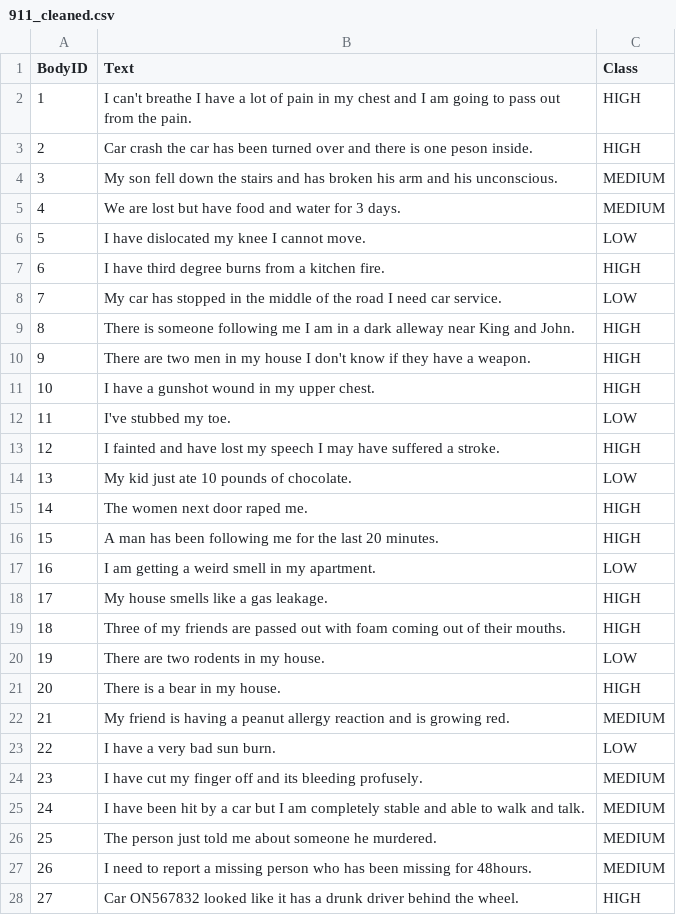
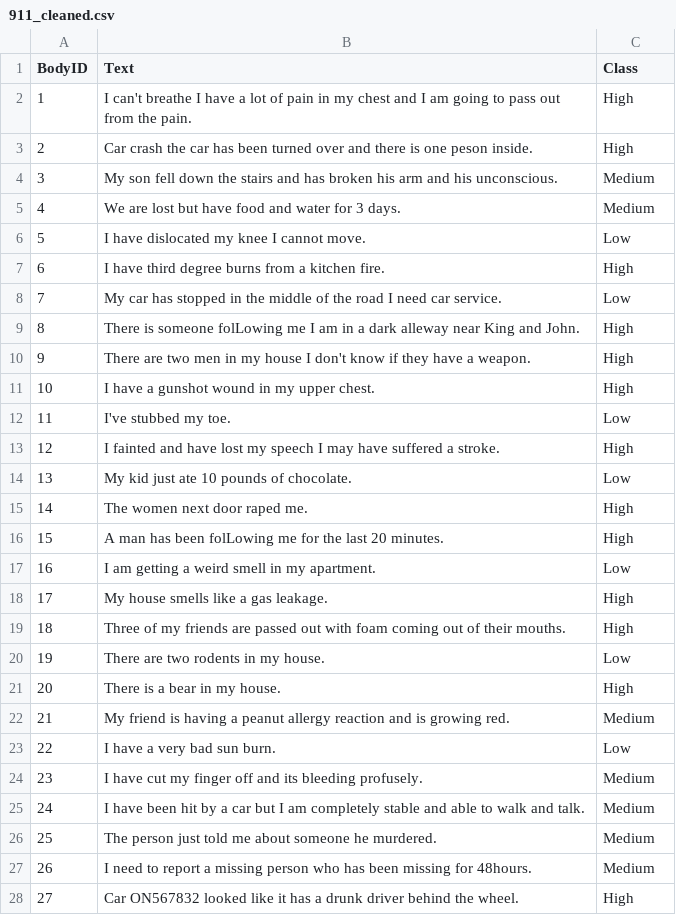
Before and after one commit to virajpawar/Research-Project-in-NLP, a CSV file: 911_cleaned.csv, drawn as a sheet; only a part is shown; the diff covers the shown part only.

```diff
--- a/911_cleaned.csv
+++ b/911_cleaned.csv
@@ -1,28 +1,28 @@
 BodyID,Text,Class
-1,I can't breathe I have a lot of pain in my chest and I am going to pass out from the pain.,HIGH
-2,Car crash the car has been turned over and there is one peson inside.,HIGH
-3,My son fell down the stairs and has broken his arm and his unconscious.,MEDIUM
-4,We are lost but have food and water for 3 days.,MEDIUM
-5,I have dislocated my knee I cannot move.,LOW
-6,I have third degree burns from a kitchen fire.,HIGH
-7,My car has stopped in the middle of the road I need car service.,LOW
-8,There is someone following me I am in a dark alleway near King and John.,HIGH
-9,There are two men in my house I don't know if they have a weapon.,HIGH
-10,I have a gunshot wound in my upper chest.,HIGH
-11,I've stubbed my toe.,LOW
-12,I fainted and have lost my speech I may have suffered a stroke.,HIGH
-13,My kid just ate 10 pounds of chocolate.,LOW
-14,The women next door raped me.,HIGH
-15,A man has been following me for the last 20 minutes.,HIGH
-16,I am getting a weird smell in my apartment.,LOW
-17,My house smells like a gas leakage.,HIGH
-18,Three of my friends are passed out with foam coming out of their mouths.,HIGH
-19,There are two rodents in my house.,LOW
-20,There is a bear in my house.,HIGH
-21,My friend is having a peanut allergy reaction and is growing red.,MEDIUM
-22,I have a very bad sun burn.,LOW
-23,I have cut my finger off and its bleeding profusely.,MEDIUM
-24,I have been hit by a car but I am completely stable and able to walk and talk.,MEDIUM
-25,The person just told me about someone he murdered.,MEDIUM
-26,I need to report a missing person who has been missing for 48hours.,MEDIUM
-27,Car ON567832 looked like it has a drunk driver behind the wheel.,HIGH
+1,I can't breathe I have a lot of pain in my chest and I am going to pass out from the pain.,High
+2,Car crash the car has been turned over and there is one peson inside.,High
+3,My son fell down the stairs and has broken his arm and his unconscious.,Medium
+4,We are lost but have food and water for 3 days.,Medium
+5,I have dislocated my knee I cannot move.,Low
+6,I have third degree burns from a kitchen fire.,High
+7,My car has stopped in the middle of the road I need car service.,Low
+8,There is someone folLowing me I am in a dark alleway near King and John.,High
+9,There are two men in my house I don't know if they have a weapon.,High
+10,I have a gunshot wound in my upper chest.,High
+11,I've stubbed my toe.,Low
+12,I fainted and have lost my speech I may have suffered a stroke.,High
+13,My kid just ate 10 pounds of chocolate.,Low
+14,The women next door raped me.,High
+15,A man has been folLowing me for the last 20 minutes.,High
+16,I am getting a weird smell in my apartment.,Low
+17,My house smells like a gas leakage.,High
+18,Three of my friends are passed out with foam coming out of their mouths.,High
+19,There are two rodents in my house.,Low
+20,There is a bear in my house.,High
+21,My friend is having a peanut allergy reaction and is growing red.,Medium
+22,I have a very bad sun burn.,Low
+23,I have cut my finger off and its bleeding profusely.,Medium
+24,I have been hit by a car but I am completely stable and able to walk and talk.,Medium
+25,The person just told me about someone he murdered.,Medium
+26,I need to report a missing person who has been missing for 48hours.,Medium
+27,Car ON567832 looked like it has a drunk driver behind the wheel.,High
```
Also changed, not shown: 1 removed row and 47 edited cells elsewhere in this file, 4 other files.
